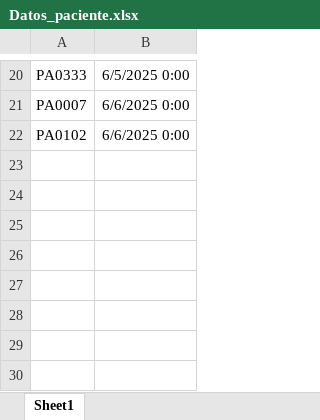
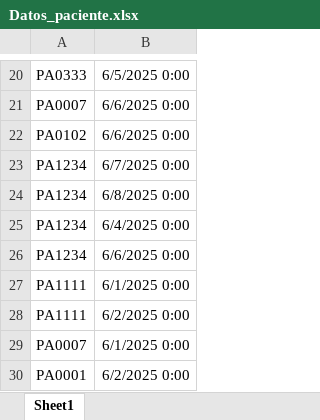
Before and after one commit to Talde-2/LUMA, an Excel workbook: APP/Datos_paciente.xlsx, sheet Sheet1, drawn as a sheet; only a part is shown, gaps mark what is left out; values as stored, in another font and other column widths than the file's, no borders; the diff names each change by its address in the sheet, - before the commit and + after, or states it on an @@ line.

Commit message:
Update Datos_paciente.xlsx

```diff
--- a/APP/Datos_paciente.xlsx (sheet Sheet1)
+++ b/APP/Datos_paciente.xlsx (sheet Sheet1)
+row 23: PA1234 | 6/7/2025 0:00
+row 24: PA1234 | 6/8/2025 0:00
+row 25: PA1234 | 6/4/2025 0:00
+row 26: PA1234 | 6/6/2025 0:00
+row 27: PA1111 | 6/1/2025 0:00
+row 28: PA1111 | 6/2/2025 0:00
+row 29: PA0007 | 6/1/2025 0:00
+row 30: PA0001 | 6/2/2025 0:00
```
